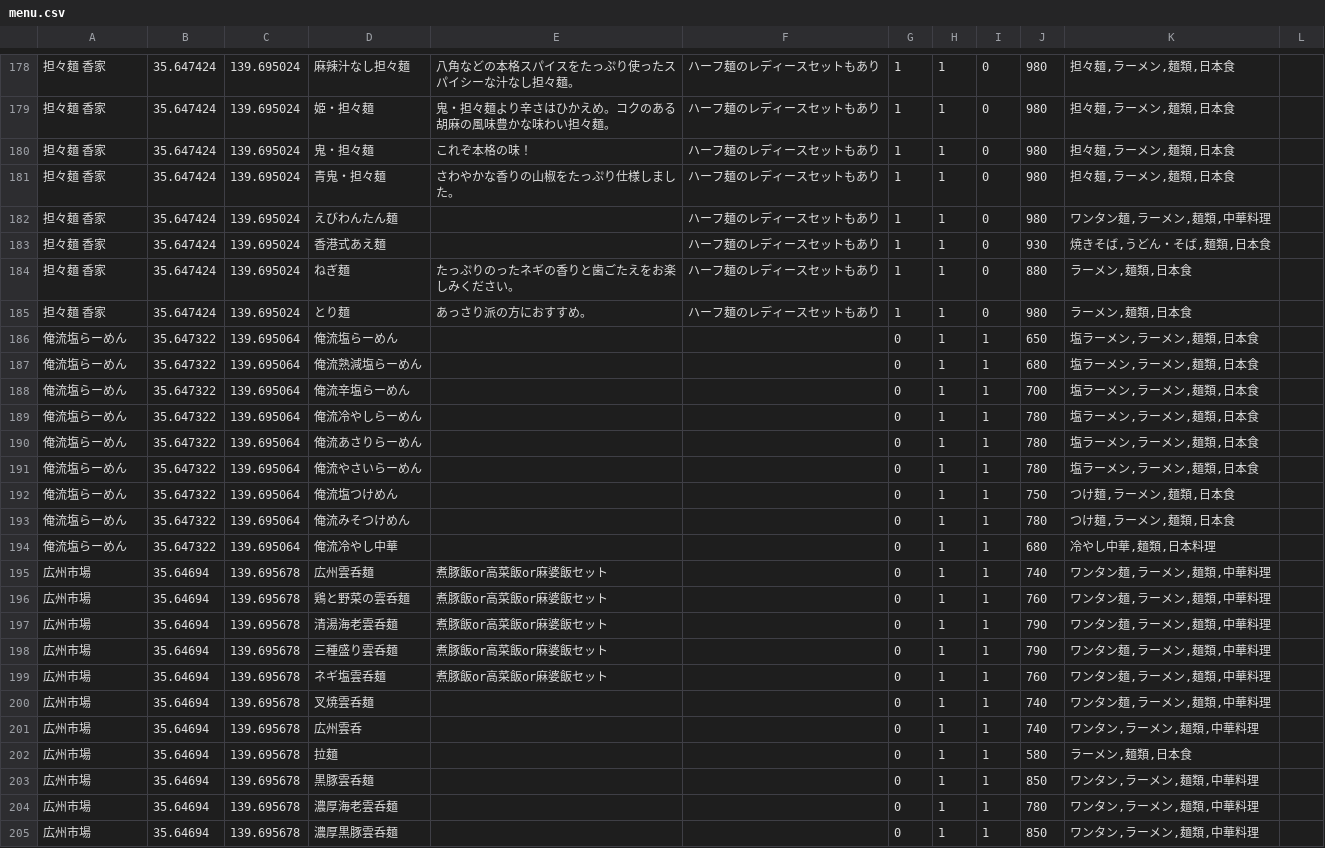
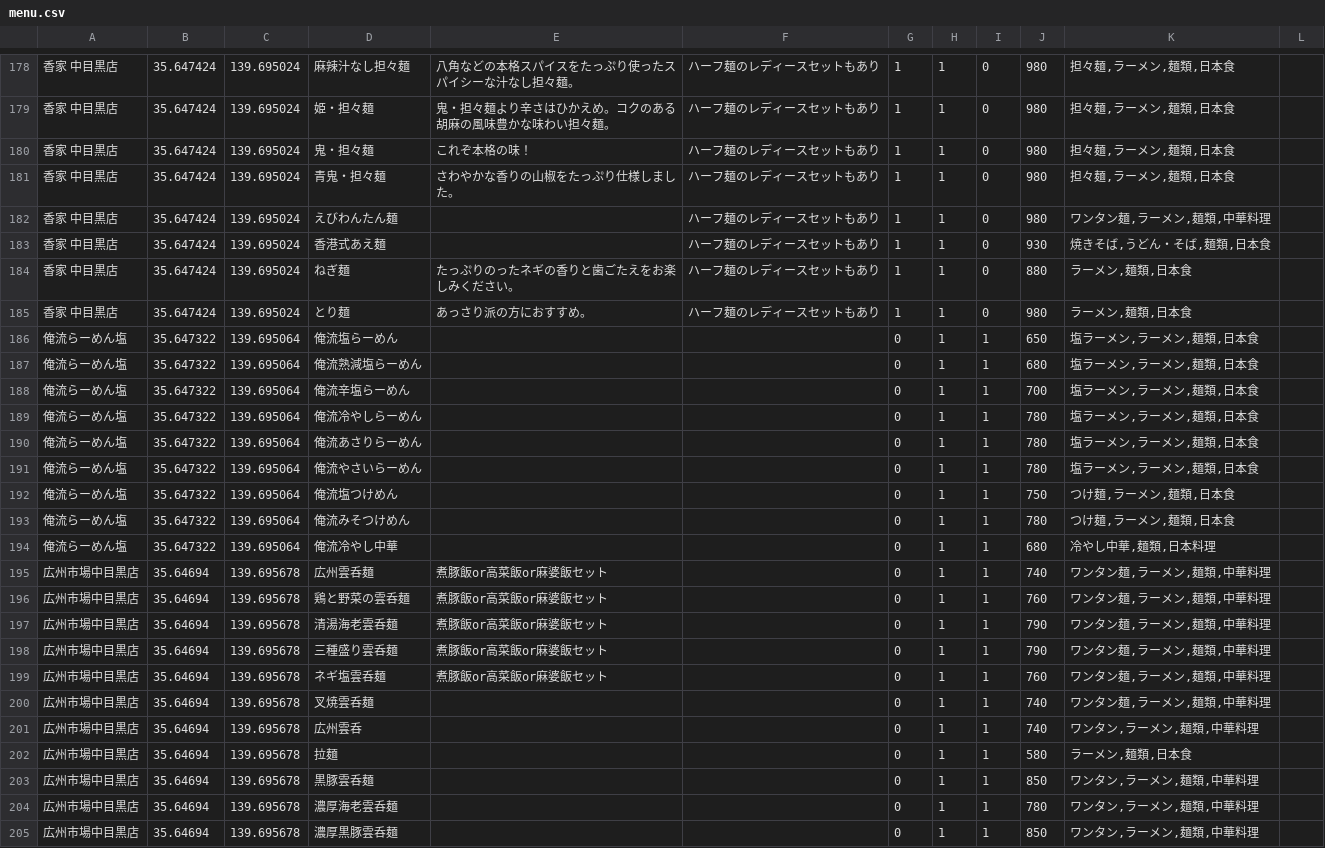
Before and after one commit to euonymus/menu_search, a CSV file: app/Config/data/menu.csv, drawn as a sheet; only a part is shown, gaps mark what is left out; the diff covers the shown part only; the diff names each change by its address in the sheet, - before the commit and + after, or states it on an @@ line.

```diff
--- a/app/Config/data/menu.csv
+++ b/app/Config/data/menu.csv
-A178:A185: 担々麺 香家
+A178:A185: 香家 中目黒店
-A186:A194: 俺流塩らーめん
+A186:A194: 俺流らーめん塩
-A195:A205: 広州市場
+A195:A205: 広州市場中目黒店
```
Also changed, not shown: 164 edited cells elsewhere in this file.
